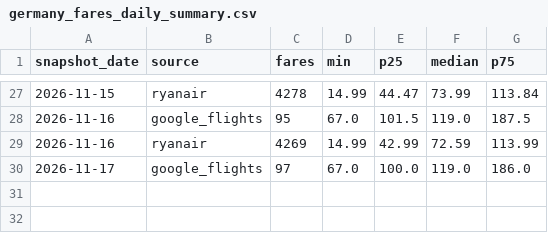
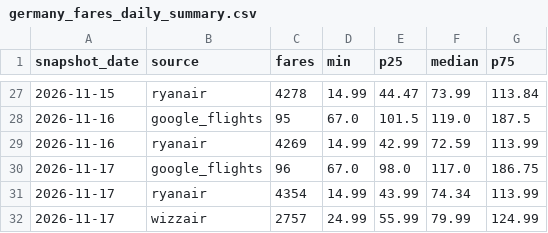
Before and after one commit to bartuturan/germany-flight-fares, a CSV file: data/germany_fares_daily_summary.csv, drawn as a sheet; only a part is shown, gaps mark what is left out.

```diff
--- a/data/germany_fares_daily_summary.csv
+++ b/data/germany_fares_daily_summary.csv
@@ -29,2 +29,4 @@ snapshot_date,source,fares,min,p25,median,p75
 2026-11-16,ryanair,4269,14.99,42.99,72.59,113.99
-2026-11-17,google_flights,97,67.0,100.0,119.0,186.0
+2026-11-17,google_flights,96,67.0,98.0,117.0,186.75
+2026-11-17,ryanair,4354,14.99,43.99,74.34,113.99
+2026-11-17,wizzair,2757,24.99,55.99,79.99,124.99
```
Also changed, not shown: data/quality/quality_log.csv, 5 other files.
